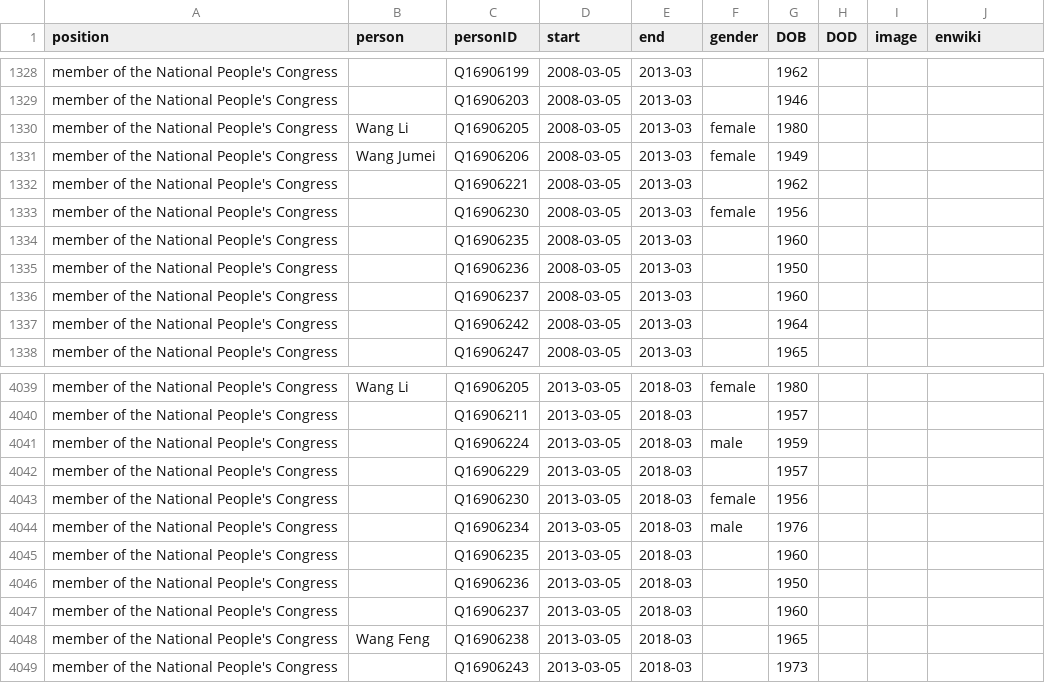
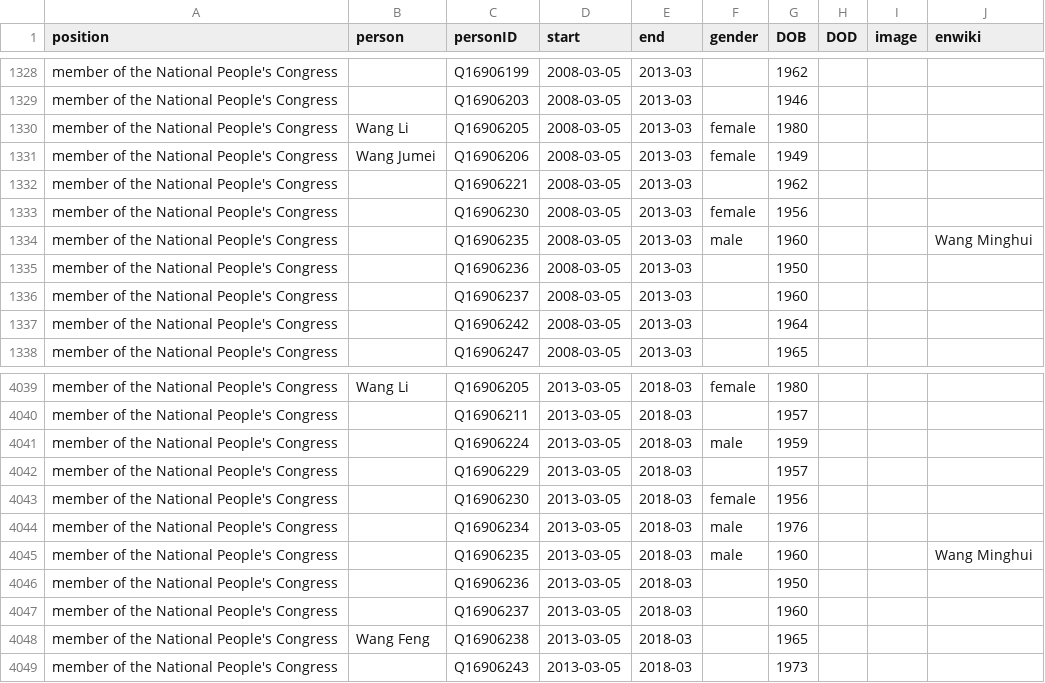
Before and after one commit to every-politician-scrapers/china-ministers, a CSV file: html/legislators.csv, drawn as a sheet; only a part is shown, gaps mark what is left out.

Commit message:
PCB update

```diff
--- a/html/legislators.csv
+++ b/html/legislators.csv
@@ -1333,3 +1333,3 @@ member of the National People's Congress,,Q16906221,2008-03-05,2013-03,,1962,,,
 member of the National People's Congress,,Q16906230,2008-03-05,2013-03,female,1956,,,
-member of the National People's Congress,,Q16906235,2008-03-05,2013-03,,1960,,,
+member of the National People's Congress,,Q16906235,2008-03-05,2013-03,male,1960,,,Wang Minghui
 member of the National People's Congress,,Q16906236,2008-03-05,2013-03,,1950,,,
@@ -4044,3 +4044,3 @@ member of the National People's Congress,,Q16906230,2013-03-05,2018-03,female,19
 member of the National People's Congress,,Q16906234,2013-03-05,2018-03,male,1976,,,
-member of the National People's Congress,,Q16906235,2013-03-05,2018-03,,1960,,,
+member of the National People's Congress,,Q16906235,2013-03-05,2018-03,male,1960,,,Wang Minghui
 member of the National People's Congress,,Q16906236,2013-03-05,2018-03,,1950,,,
```
